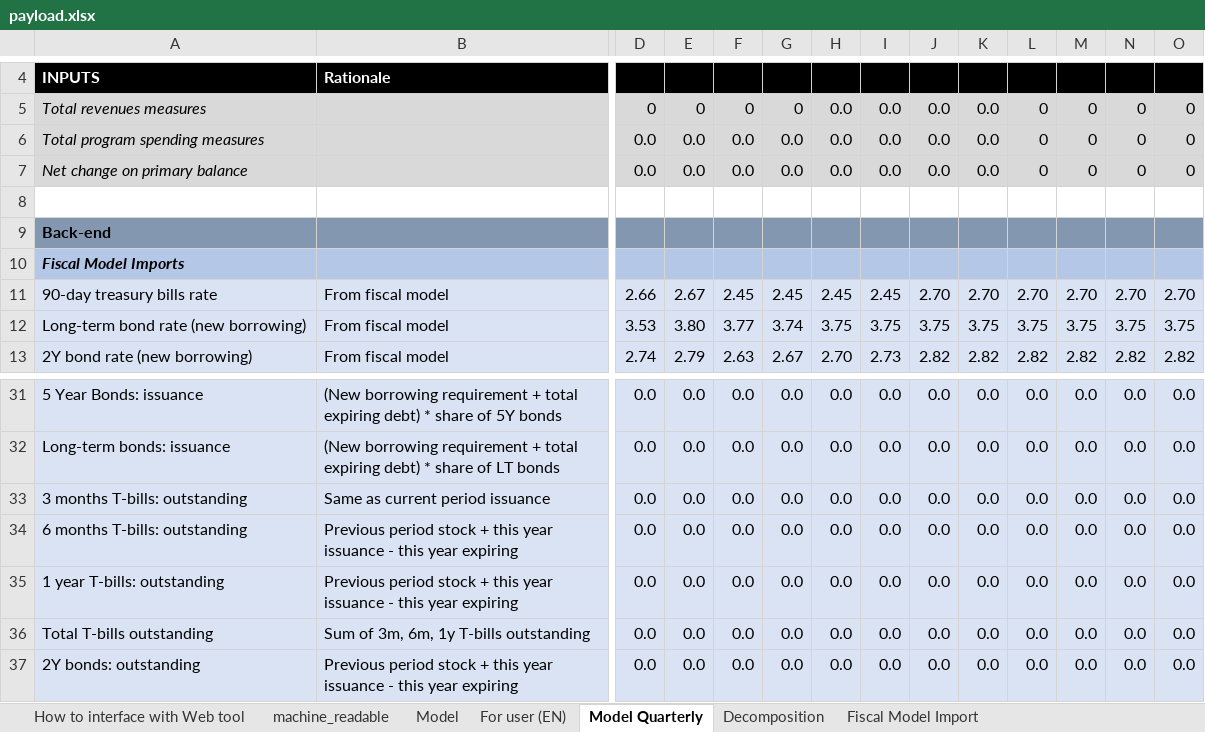
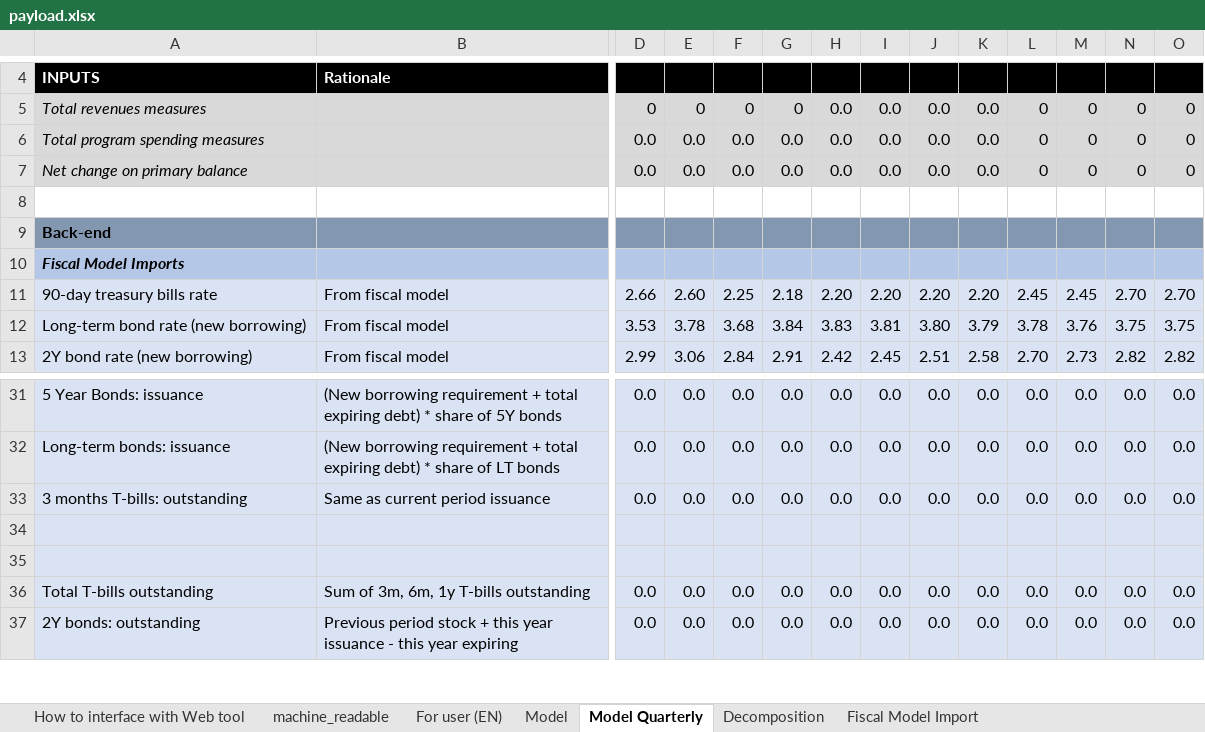
Before and after one commit to pbo-dpb/PDCC--CFDP, an Excel workbook: src/assets/payload.xlsx, sheet Model Quarterly, drawn as a sheet; only a part is shown, gaps mark what is left out; values as stored, in another font and other column widths than the file's, no borders; rows hold the shown columns only; the diff covers the shown part only; the diff names each change by its address in the sheet, - before the commit and + after, or states it on an @@ line.

```diff
--- a/src/assets/payload.xlsx (sheet Model Quarterly)
+++ b/src/assets/payload.xlsx (sheet Model Quarterly)
@@ sheet tab order changed: How to interface with Web tool | machine_readable | For user (EN) | Model | Model Quarterly | Decomposition | Fiscal Model Import @@
-E11: 2.67
+E11: 2.60
-F11: 2.45
+F11: 2.25
-G11: 2.45
+G11: 2.18
-H11: 2.45
+H11: 2.20
-I11: 2.45
+I11: 2.20
-J11: 2.70
+J11: 2.20
-K11: 2.70
+K11: 2.20
-L11: 2.70
+L11: 2.45
-M11: 2.70
+M11: 2.45
-E12: 3.80
+E12: 3.78
-F12: 3.77
+F12: 3.68
-G12: 3.74
+G12: 3.84
-H12: 3.75
+H12: 3.83
-I12: 3.75
+I12: 3.81
-J12: 3.75
+J12: 3.80
-K12: 3.75
+K12: 3.79
-L12: 3.75
+L12: 3.78
-M12: 3.75
+M12: 3.76
-D13: 2.74
+D13: 2.99
-E13: 2.79
+E13: 3.06
-F13: 2.63
+F13: 2.84
-G13: 2.67
+G13: 2.91
-H13: 2.70
+H13: 2.42
-I13: 2.73
+I13: 2.45
-J13: 2.82
+J13: 2.51
-K13: 2.82
+K13: 2.58
-L13: 2.82
+L13: 2.70
-M13: 2.82
+M13: 2.73
-row 34: 6 months T-bills: outstanding | Previous period stock + this year issuance - this year expiring | 0.0 | 0.0 | 0.0 | 0.0 | 0.0 | 0.0 | 0.0 | 0.0 | 0.0 | 0.0 | 0.0 | 0.0
+row 34: (empty)
-row 35: 1 year T-bills: outstanding | Previous period stock + this year issuance - this year expiring | 0.0 | 0.0 | 0.0 | 0.0 | 0.0 | 0.0 | 0.0 | 0.0 | 0.0 | 0.0 | 0.0 | 0.0
+row 35: (empty)
```
Also changed, not shown: 7 removed rows and 116 edited cells elsewhere in this sheet, sheet Fiscal Model Import, sheet Decomposition, sheet Model, sheet machine_readable, sheet For user (EN), formulas that keep their value, 2 other files.
